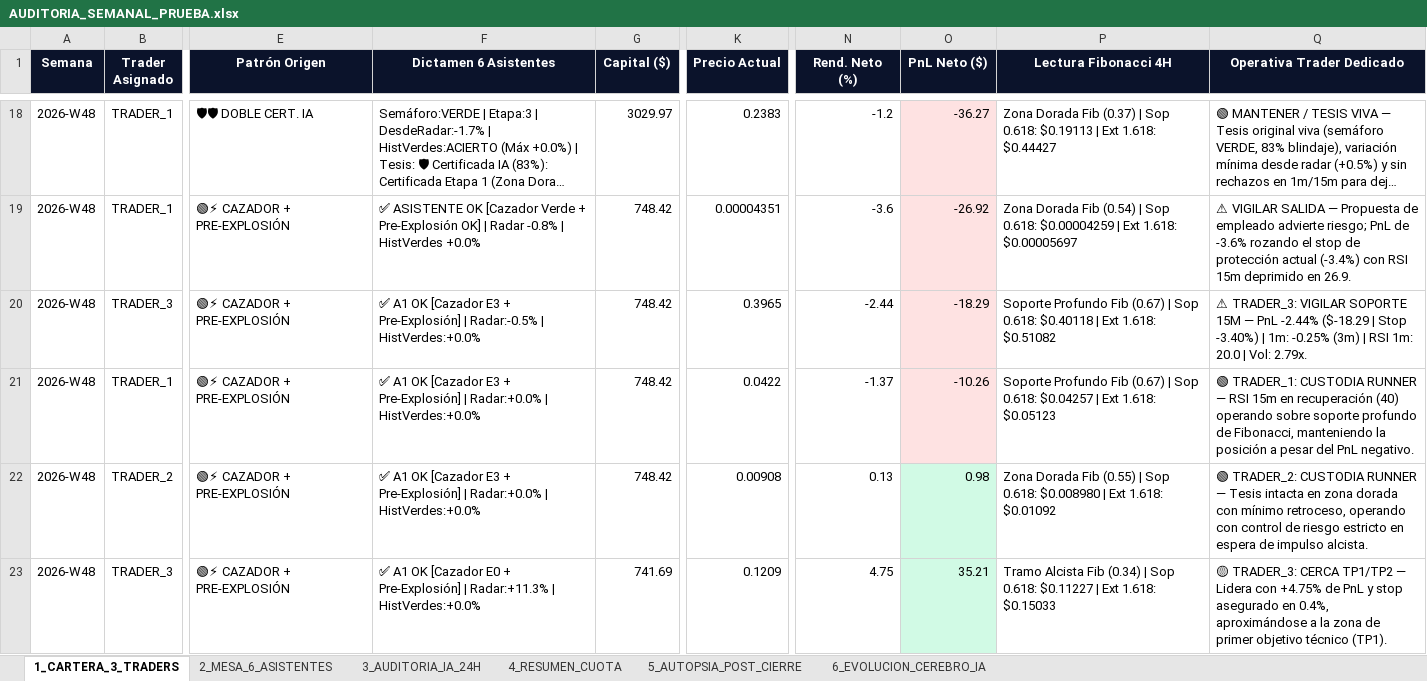
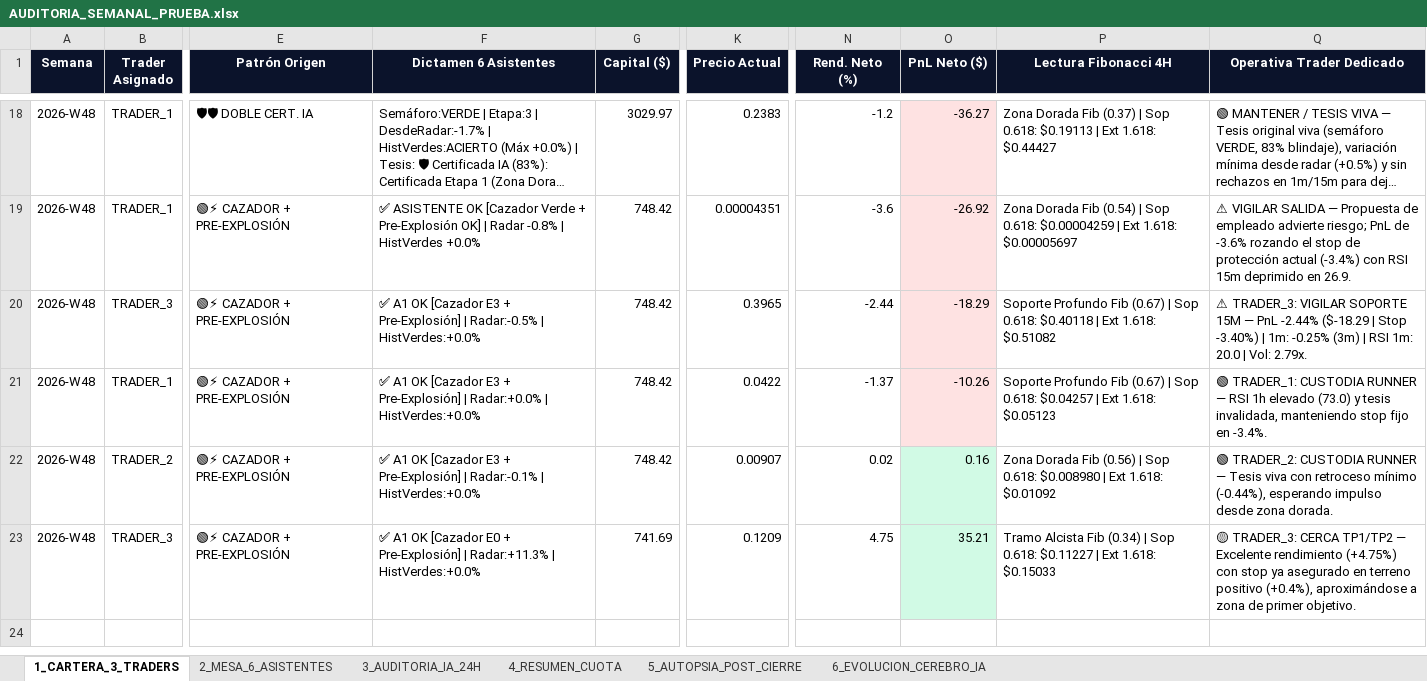
Before and after one commit to kjanoto-coder/panel-cripto, an Excel workbook: AUDITORIA_SEMANAL_PRUEBA.xlsx, sheet 1_CARTERA_3_TRADERS, drawn as a sheet; only a part is shown, gaps mark what is left out; long unchanged cells end in …; values as stored, in another font and other column widths than the file's, no borders; the diff names each change by its address in the sheet, - before the commit and + after, or states it on an @@ line.

```diff
--- a/AUDITORIA_SEMANAL_PRUEBA.xlsx (sheet 1_CARTERA_3_TRADERS)
+++ b/AUDITORIA_SEMANAL_PRUEBA.xlsx (sheet 1_CARTERA_3_TRADERS)
-Q21 (Operativa Trader Dedicado): …— RSI 15m en recuperación (40) operando sobre soporte profundo de Fibonacci, manteniendo la posición a pesar del PnL negativo.
+Q21 (Operativa Trader Dedicado): …— RSI 1h elevado (73.0) y tesis invalidada, manteniendo stop fijo en -3.4%.
-F22 (Dictamen 6 Asistentes): …Pre-Explosión] | Radar:+0.0% | HistVerdes:+0.0%
+F22 (Dictamen 6 Asistentes): …Pre-Explosión] | Radar:-0.1% | HistVerdes:+0.0%
-K22 (Precio Actual): 0.00908
+K22 (Precio Actual): 0.00907
-N22 (Rend. Neto (%)): 0.13
+N22 (Rend. Neto (%)): 0.02
-O22 (PnL Neto ($)): 0.98
+O22 (PnL Neto ($)): 0.16
-P22 (Lectura Fibonacci 4H): …Dorada Fib (0.55) | Sop…
+P22 (Lectura Fibonacci 4H): …Dorada Fib (0.56) | Sop…
-Q22 (Operativa Trader Dedicado): …— Tesis intacta en zona dorada con mínimo retroceso, operando con control de riesgo estricto en espera de impulso alcista.
+Q22 (Operativa Trader Dedicado): …— Tesis viva con retroceso mínimo (-0.44%), esperando impulso desde zona dorada.
-Q23 (Operativa Trader Dedicado): …TP1/TP2 — Lidera con +4.75% de PnL y stop asegurado en 0.4%, aproximándose a la zona de primer objetivo técnico (TP1).
+Q23 (Operativa Trader Dedicado): …TP1/TP2 — Excelente rendimiento (+4.75%) con stop ya asegurado en terreno positivo (+0.4%), aproximándose a zona de primer objetivo.
```
Also changed, not shown: sheet 2_MESA_6_ASISTENTES, sheet 3_AUDITORIA_IA_24H, sheet 4_RESUMEN_CUOTA, sheet 6_EVOLUCION_CEREBRO_IA, 3 other files.
